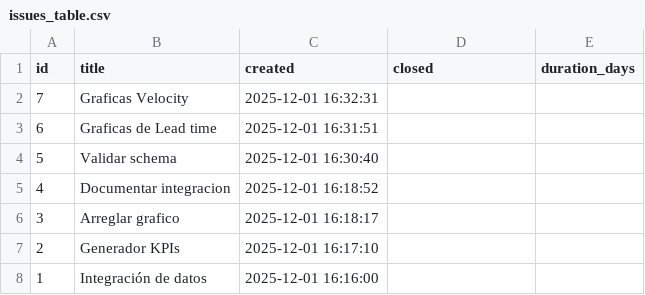
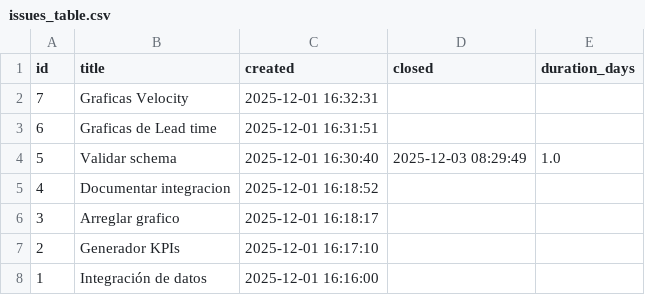
Before and after one commit to Perry-Multi-LLM/gobernanza-agil, a CSV file: metrics/issues_table.csv, drawn as a sheet.

```diff
--- a/metrics/issues_table.csv
+++ b/metrics/issues_table.csv
@@ -3,3 +3,3 @@ id,title,created,closed,duration_days
 6,Graficas de Lead time,2025-12-01 16:31:51,,
-5,Validar schema,2025-12-01 16:30:40,,
+5,Validar schema,2025-12-01 16:30:40,2025-12-03 08:29:49,1.0
 4,Documentar integracion,2025-12-01 16:18:52,,
```
Also changed, not shown: 3 other files.
